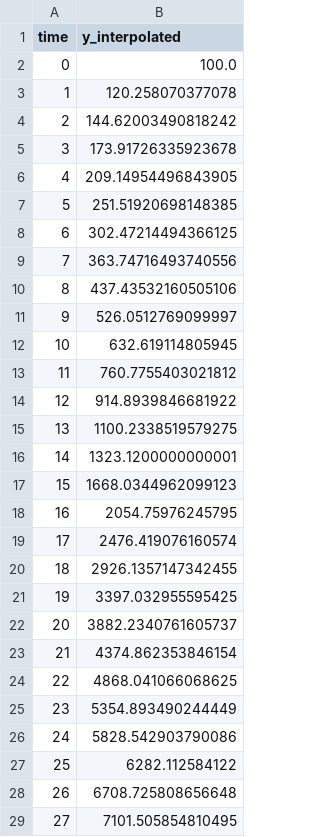
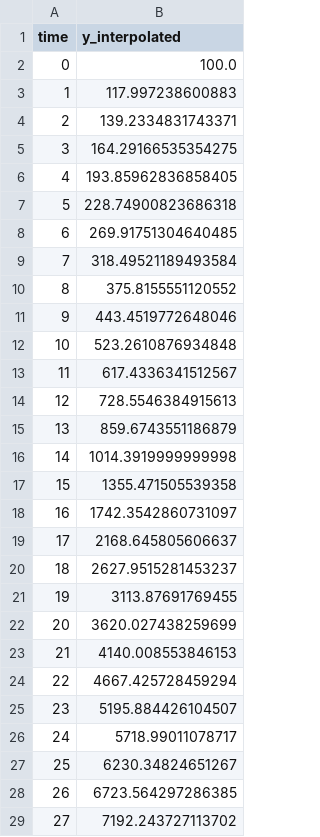
Before and after one commit to SABS-R3-Epidemiology/EpiOS, a CSV file: y_interpolated.csv, drawn as a sheet; only a part is shown; the diff covers the shown part only.

```diff
--- a/y_interpolated.csv
+++ b/y_interpolated.csv
@@ -2,28 +2,28 @@ time,y_interpolated
 0,100.0
-1,120.258070377078
-2,144.62003490818242
-3,173.91726335923678
-4,209.14954496843905
-5,251.51920698148385
-6,302.47214494366125
-7,363.74716493740556
-8,437.43532160505106
-9,526.0512769099997
-10,632.619114805945
-11,760.7755403021812
-12,914.8939846681922
-13,1100.2338519579275
-14,1323.1200000000001
-15,1668.0344962099123
-16,2054.75976245795
-17,2476.419076160574
-18,2926.1357147342455
-19,3397.032955595425
-20,3882.2340761605737
-21,4374.862353846154
-22,4868.041066068625
-23,5354.893490244449
-24,5828.542903790086
-25,6282.112584122
-26,6708.725808656648
-27,7101.505854810495
+1,117.997238600883
+2,139.2334831743371
+3,164.29166535354275
+4,193.85962836858405
+5,228.74900823686318
+6,269.91751304640485
+7,318.49521189493584
+8,375.8155551120552
+9,443.4519772648046
+10,523.2610876934848
+11,617.4336341512567
+12,728.5546384915613
+13,859.6743551186879
+14,1014.3919999999998
+15,1355.471505539358
+16,1742.3542860731097
+17,2168.645805606637
+18,2627.9515281453237
+19,3113.87691769455
+20,3620.027438259699
+21,4140.008553846153
+22,4667.425728459294
+23,5195.884426104507
+24,5718.99011078717
+25,6230.34824651267
+26,6723.564297286385
+27,7192.243727113702
```
Also changed, not shown: 56 edited cells elsewhere in this file, incidences_true.csv, 3 other files.
